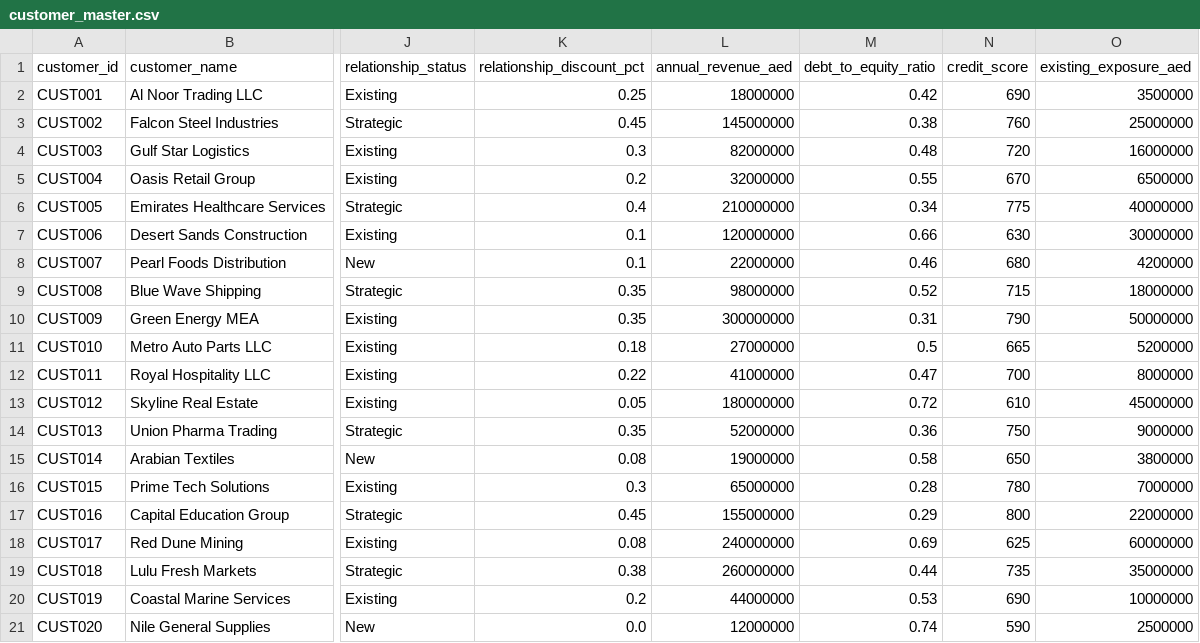
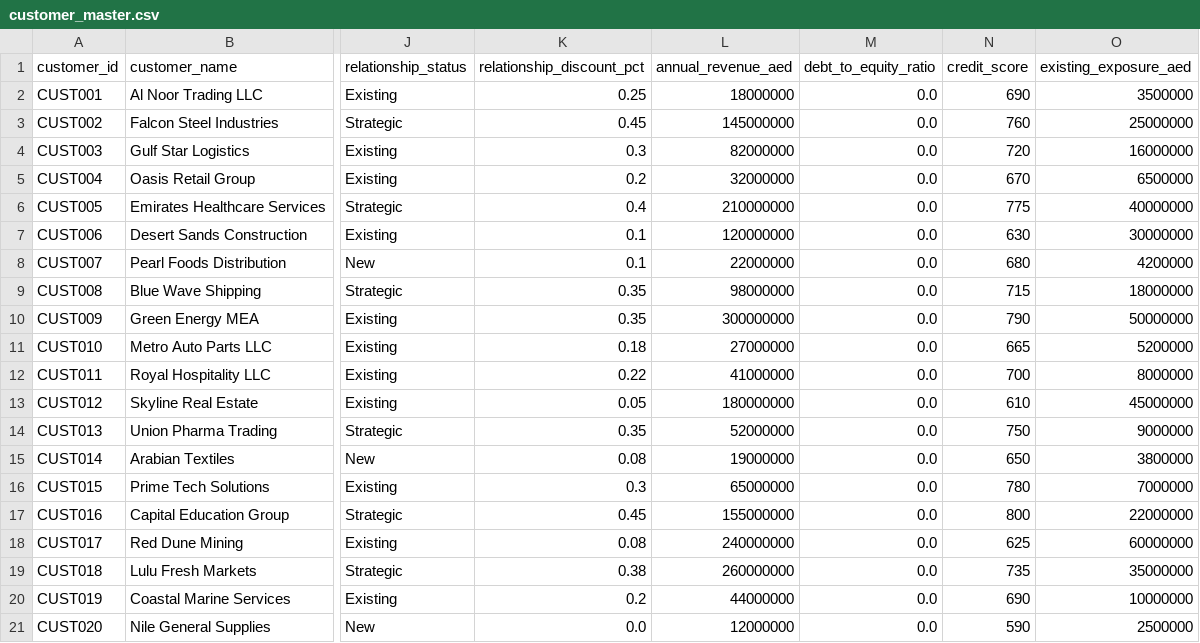
Before and after one commit to manojchevula-acc/agent-mesh, a CSV file: datalayer-as-service/data/curated/customer_master.csv, drawn as a sheet; only a part is shown, gaps mark what is left out; the diff names each change by its address in the sheet, - before the commit and + after, or states it on an @@ line.

```diff
--- a/datalayer-as-service/data/curated/customer_master.csv
+++ b/datalayer-as-service/data/curated/customer_master.csv
-M2 (debt_to_equity_ratio): 0.42
+M2 (debt_to_equity_ratio): 0.0
-M3 (debt_to_equity_ratio): 0.38
+M3 (debt_to_equity_ratio): 0.0
-M4 (debt_to_equity_ratio): 0.48
+M4 (debt_to_equity_ratio): 0.0
-M5 (debt_to_equity_ratio): 0.55
+M5 (debt_to_equity_ratio): 0.0
-M6 (debt_to_equity_ratio): 0.34
+M6 (debt_to_equity_ratio): 0.0
-M7 (debt_to_equity_ratio): 0.66
+M7 (debt_to_equity_ratio): 0.0
-M8 (debt_to_equity_ratio): 0.46
+M8 (debt_to_equity_ratio): 0.0
-M9 (debt_to_equity_ratio): 0.52
+M9 (debt_to_equity_ratio): 0.0
-M10 (debt_to_equity_ratio): 0.31
+M10 (debt_to_equity_ratio): 0.0
-M11 (debt_to_equity_ratio): 0.5
+M11 (debt_to_equity_ratio): 0.0
-M12 (debt_to_equity_ratio): 0.47
+M12 (debt_to_equity_ratio): 0.0
-M13 (debt_to_equity_ratio): 0.72
+M13 (debt_to_equity_ratio): 0.0
-M14 (debt_to_equity_ratio): 0.36
+M14 (debt_to_equity_ratio): 0.0
-M15 (debt_to_equity_ratio): 0.58
+M15 (debt_to_equity_ratio): 0.0
-M16 (debt_to_equity_ratio): 0.28
+M16 (debt_to_equity_ratio): 0.0
-M17 (debt_to_equity_ratio): 0.29
+M17 (debt_to_equity_ratio): 0.0
-M18 (debt_to_equity_ratio): 0.69
+M18 (debt_to_equity_ratio): 0.0
-M19 (debt_to_equity_ratio): 0.44
+M19 (debt_to_equity_ratio): 0.0
-M20 (debt_to_equity_ratio): 0.53
+M20 (debt_to_equity_ratio): 0.0
-M21 (debt_to_equity_ratio): 0.74
+M21 (debt_to_equity_ratio): 0.0
```
Also changed, not shown: datalayer-as-service/data/semantic/customer_360.csv, datalayer-as-service/data/semantic/margin_analysis.csv, 43 other files.
